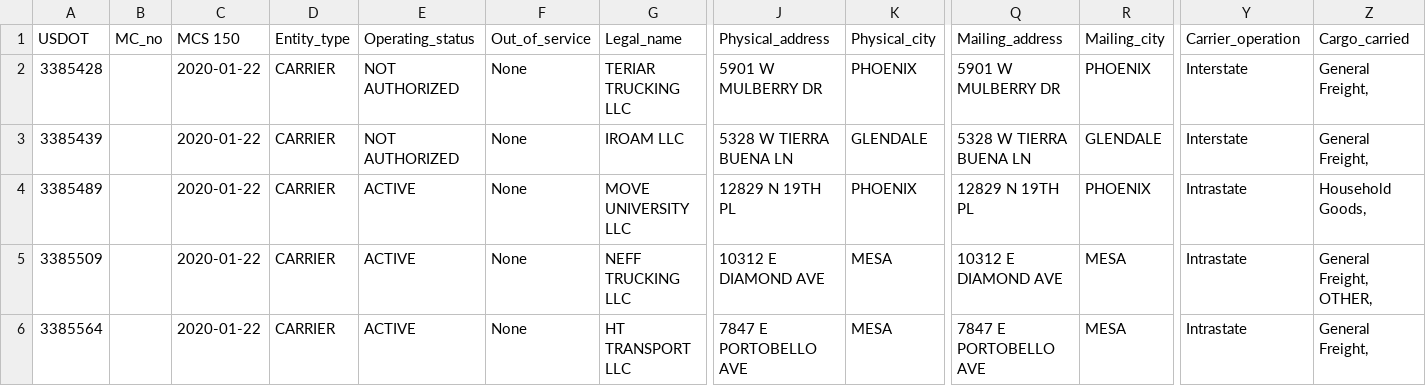
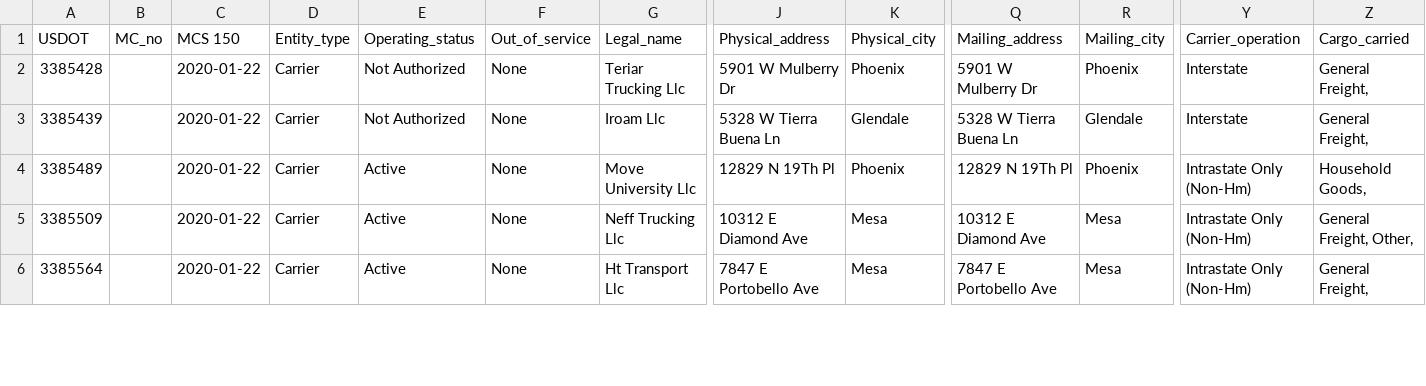
Before and after one commit to MikeDiala/MikeandRaj, a CSV file: data/AZ_2020_01_23.csv, drawn as a sheet; only a part is shown, gaps mark what is left out; the diff covers the shown part only; the diff names each change by its address in the sheet, - before the commit and + after, or states it on an @@ line.

```diff
--- a/data/AZ_2020_01_23.csv
+++ b/data/AZ_2020_01_23.csv
-D2:D6 (Entity_type): CARRIER
+D2:D6 (Entity_type): Carrier
-E2:E3 (Operating_status): NOT AUTHORIZED
+E2:E3 (Operating_status): Not Authorized
-G2 (Legal_name): TERIAR TRUCKING LLC
+G2 (Legal_name): Teriar Trucking Llc
-J2 (Physical_address): 5901 W MULBERRY DR
+J2 (Physical_address): 5901 W Mulberry Dr
-K2 (Physical_city): PHOENIX
+K2 (Physical_city): Phoenix
-Q2 (Mailing_address): 5901 W MULBERRY DR
+Q2 (Mailing_address): 5901 W Mulberry Dr
-R2 (Mailing_city): PHOENIX
+R2 (Mailing_city): Phoenix
-G3 (Legal_name): IROAM LLC
+G3 (Legal_name): Iroam Llc
-J3 (Physical_address): 5328 W TIERRA BUENA LN
+J3 (Physical_address): 5328 W Tierra Buena Ln
-K3 (Physical_city): GLENDALE
+K3 (Physical_city): Glendale
-Q3 (Mailing_address): 5328 W TIERRA BUENA LN
+Q3 (Mailing_address): 5328 W Tierra Buena Ln
-R3 (Mailing_city): GLENDALE
+R3 (Mailing_city): Glendale
-E4:E6 (Operating_status): ACTIVE
+E4:E6 (Operating_status): Active
-G4 (Legal_name): MOVE UNIVERSITY LLC
+G4 (Legal_name): Move University Llc
-J4 (Physical_address): 12829 N 19TH PL
+J4 (Physical_address): 12829 N 19Th Pl
-K4 (Physical_city): PHOENIX
+K4 (Physical_city): Phoenix
-Q4 (Mailing_address): 12829 N 19TH PL
+Q4 (Mailing_address): 12829 N 19Th Pl
-R4 (Mailing_city): PHOENIX
+R4 (Mailing_city): Phoenix
-Y4:Y6 (Carrier_operation): Intrastate
+Y4:Y6 (Carrier_operation): Intrastate Only (Non-Hm)
-G5 (Legal_name): NEFF TRUCKING LLC
+G5 (Legal_name): Neff Trucking Llc
-J5 (Physical_address): 10312 E DIAMOND AVE
+J5 (Physical_address): 10312 E Diamond Ave
-K5:K6 (Physical_city): MESA
+K5:K6 (Physical_city): Mesa
-Q5 (Mailing_address): 10312 E DIAMOND AVE
+Q5 (Mailing_address): 10312 E Diamond Ave
-R5:R6 (Mailing_city): MESA
+R5:R6 (Mailing_city): Mesa
-Z5 (Cargo_carried): General Freight, OTHER,
+Z5 (Cargo_carried): General Freight, Other,
-G6 (Legal_name): HT TRANSPORT LLC
+G6 (Legal_name): Ht Transport Llc
-J6 (Physical_address): 7847 E PORTOBELLO AVE
+J6 (Physical_address): 7847 E Portobello Ave
-Q6 (Mailing_address): 7847 E PORTOBELLO AVE
+Q6 (Mailing_address): 7847 E Portobello Ave
```
Also changed, not shown: 30 edited cells elsewhere in this file, data/CA_2020_01_23.csv, data/TX_2020_01_23.csv, 1 other file.
